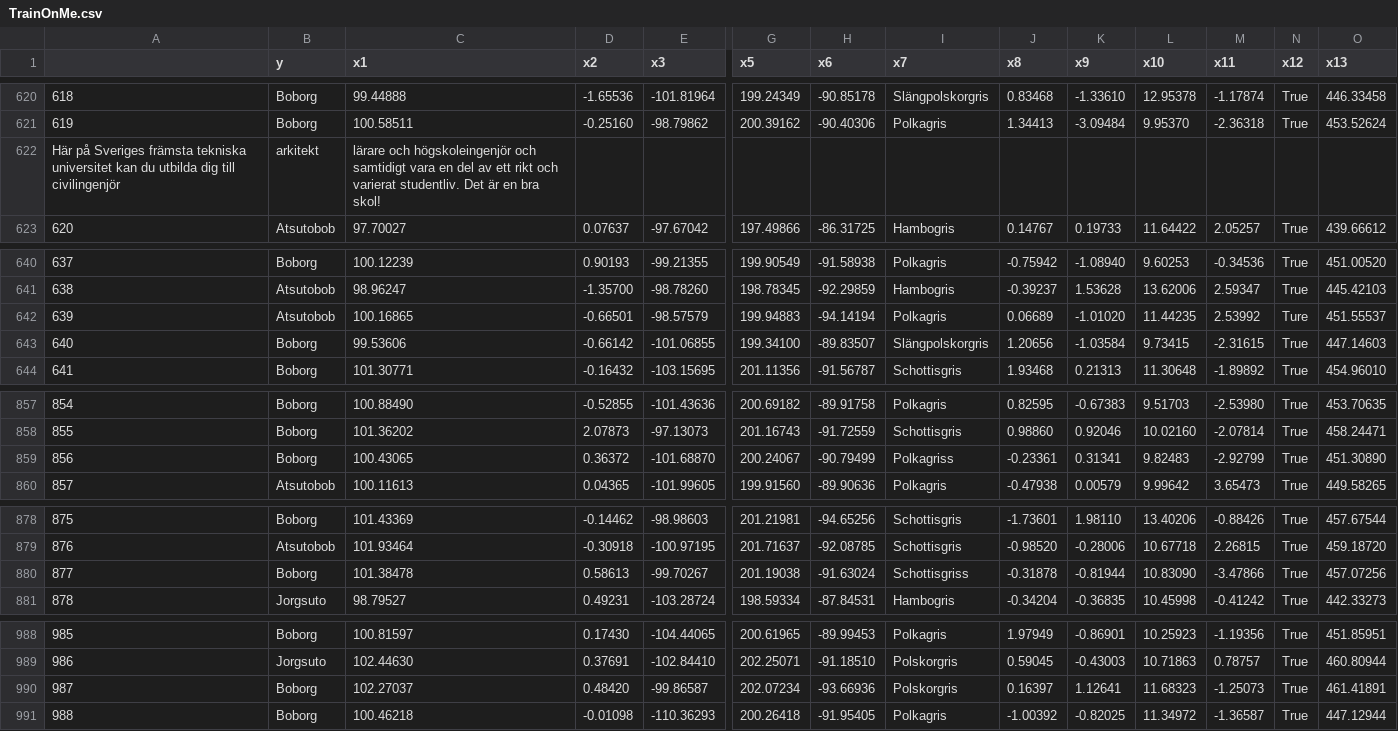
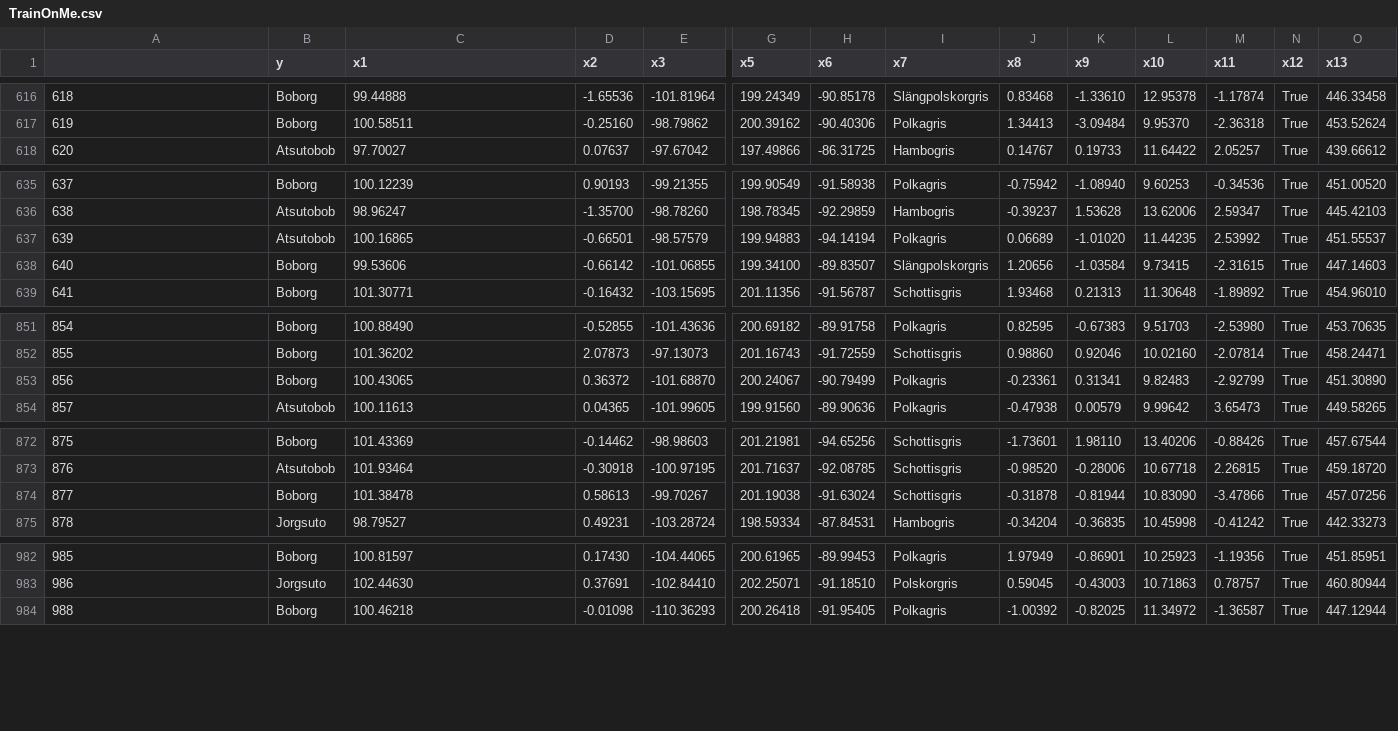
Before and after one commit to IsakNordg/DD2421-Machine-Learning, a CSV file: Programming Challenge Isak/TrainOnMe.csv, drawn as a sheet; only a part is shown, gaps mark what is left out; removed rows and columns are numbered as before the commit, all else as after; rows hold the shown columns only; the diff covers the shown part only; the diff names each change by its address in the sheet, - before the commit and + after, or states it on an @@ line.

```diff
--- a/Programming Challenge Isak/TrainOnMe.csv
+++ b/Programming Challenge Isak/TrainOnMe.csv
-row 622: Här på Sveriges främsta tekniska universitet kan du utbilda dig till civilingenjör | arkitekt | lärare och högskoleingenjör och samtidigt vara en del av ett rikt och varierat studentliv. Det är en bra skol!
-N637 (x12): Ture
+N637 (x12): True
-I853 (x7): Polkagriss
+I853 (x7): Polkagris
-I874 (x7): Schottisgriss
+I874 (x7): Schottisgris
-row 990: 987 | Boborg | 102.27037 | 0.48420 | -99.86587 | 202.07234 | -93.66936 | Polskorgris | 0.16397 | 1.12641 | 11.68323 | -1.25073 | True | 461.41891
```
Also changed, not shown: 5 removed rows elsewhere in this file, 5 other files.
